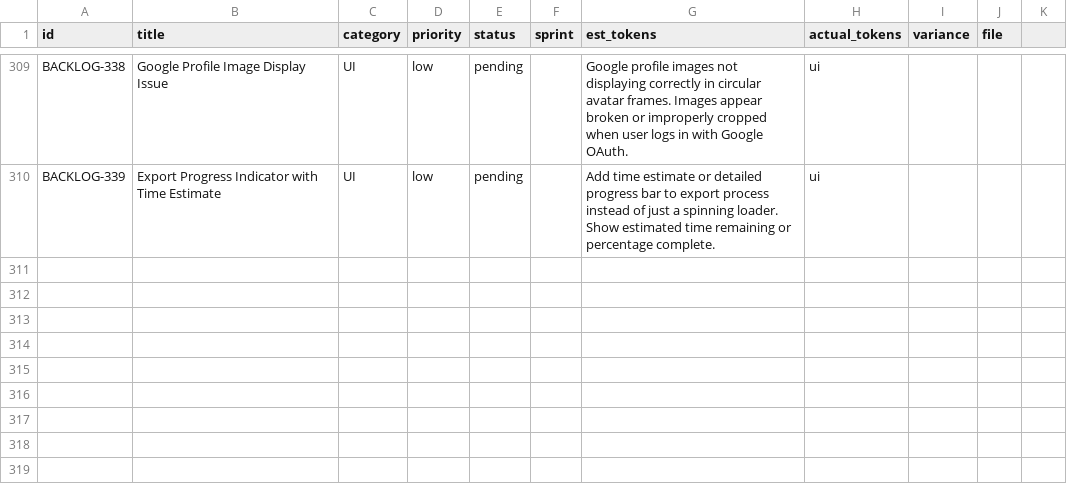
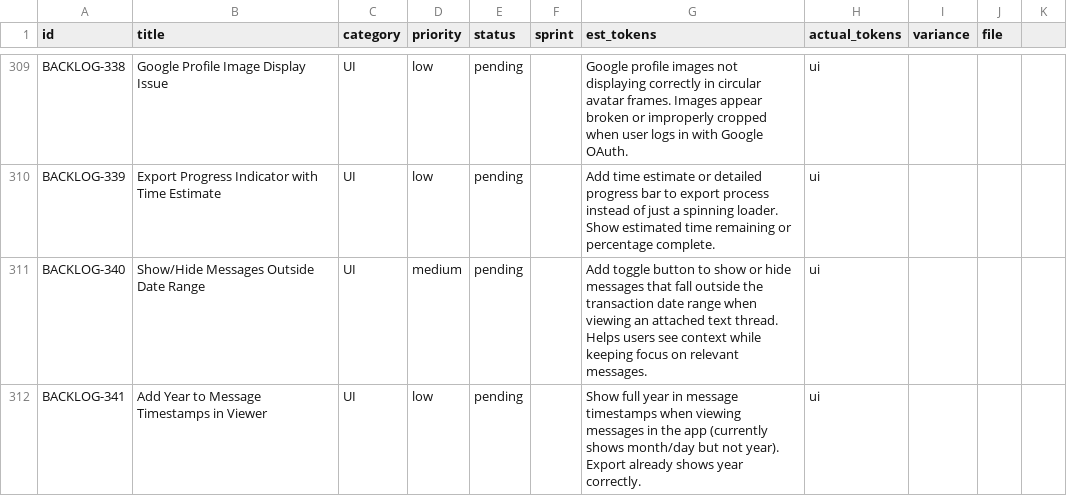
Before and after one commit to 5hdaniel/Mad, a CSV file: .claude/plans/backlog/data/backlog.csv, drawn as a sheet; only a part is shown, gaps mark what is left out.

```diff
--- a/.claude/plans/backlog/data/backlog.csv
+++ b/.claude/plans/backlog/data/backlog.csv
@@ -310 +310,3 @@ BACKLOG-338,Google Profile Image Display Issue,UI,low,pending,,"Google profile i
 BACKLOG-339,Export Progress Indicator with Time Estimate,UI,low,pending,,"Add time estimate or detailed progress bar to export process instead of just a spinning loader. Show estimated time remaining or percentage complete.",ui
+BACKLOG-340,Show/Hide Messages Outside Date Range,UI,medium,pending,,"Add toggle button to show or hide messages that fall outside the transaction date range when viewing an attached text thread. Helps users see context while keeping focus on relevant messages.",ui
+BACKLOG-341,Add Year to Message Timestamps in Viewer,UI,low,pending,,"Show full year in message timestamps when viewing messages in the app (currently shows month/day but not year). Export already shows year correctly.",ui
```
Also changed, not shown: 1 other file.
